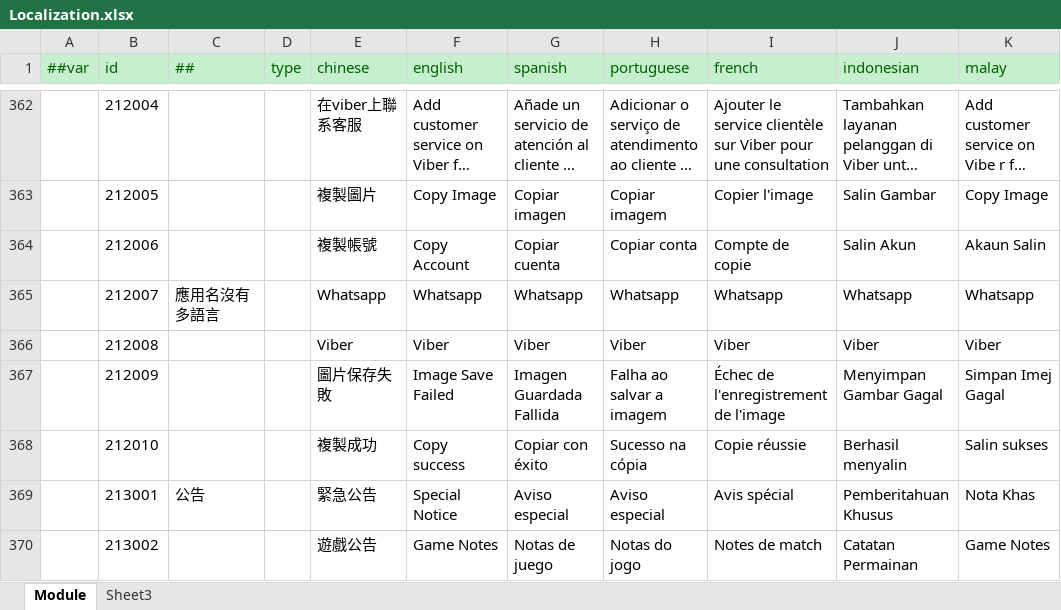
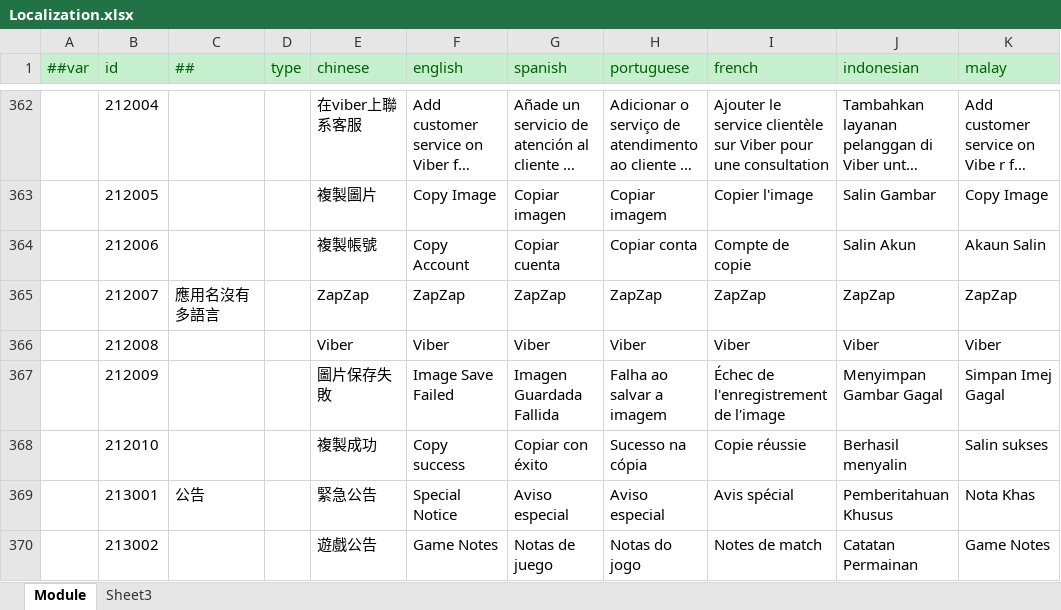
Before and after one commit to lyqilo/ClientConfig, an Excel workbook: LubanConfig/Datas/Localization.xlsx, sheet Module, drawn as a sheet; only a part is shown, gaps mark what is left out; long unchanged cells end in …; values as stored, in another font and other column widths than the file's, no borders; the diff names each change by its address in the sheet, - before the commit and + after, or states it on an @@ line.

```diff
--- a/LubanConfig/Datas/Localization.xlsx (sheet Module)
+++ b/LubanConfig/Datas/Localization.xlsx (sheet Module)
-E365 (chinese): Whatsapp
+E365 (chinese): ZapZap
-F365 (english): Whatsapp
+F365 (english): ZapZap
-G365 (spanish): Whatsapp
+G365 (spanish): ZapZap
-H365 (portuguese): Whatsapp
+H365 (portuguese): ZapZap
-I365 (french): Whatsapp
+I365 (french): ZapZap
-J365 (indonesian): Whatsapp
+J365 (indonesian): ZapZap
-K365 (malay): Whatsapp
+K365 (malay): ZapZap
```
Also changed, not shown: 2 other files.
